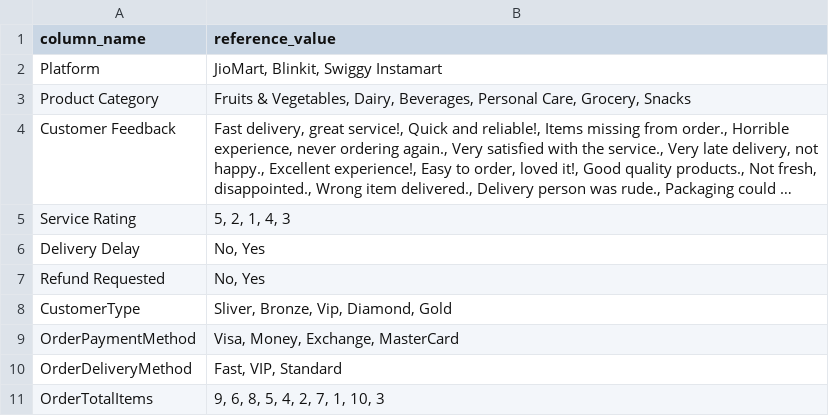
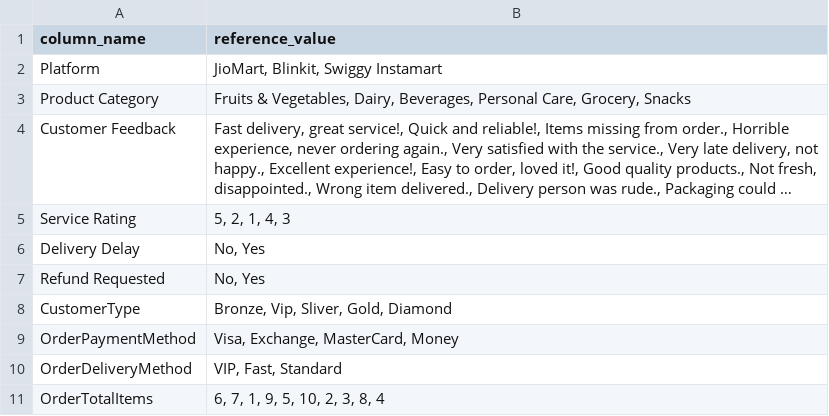
Before and after one commit to tu-hm/pycsvllm, a CSV file: examples/public/economy_delivery_data/reference_data_value.csv, drawn as a sheet; only a part is shown; long unchanged cells end in …; the diff covers the shown part only.

Commit message:
add data generate

```diff
--- a/examples/public/economy_delivery_data/reference_data_value.csv
+++ b/examples/public/economy_delivery_data/reference_data_value.csv
@@ -7,5 +7,5 @@ Delivery Delay,"No, Yes"
 Refund Requested,"No, Yes"
-CustomerType,"Sliver, Bronze, Vip, Diamond, Gold"
-OrderPaymentMethod,"Visa, Money, Exchange, MasterCard"
-OrderDeliveryMethod,"Fast, VIP, Standard"
-OrderTotalItems,"9, 6, 8, 5, 4, 2, 7, 1, 10, 3"
+CustomerType,"Bronze, Vip, Sliver, Gold, Diamond"
+OrderPaymentMethod,"Visa, Exchange, MasterCard, Money"
+OrderDeliveryMethod,"VIP, Fast, Standard"
+OrderTotalItems,"6, 7, 1, 9, 5, 10, 2, 3, 8, 4"
```
Also changed, not shown: 1 added row and 2 edited cells elsewhere in this file, 6 other files.
